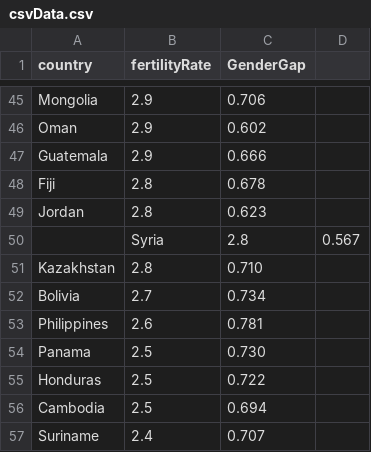
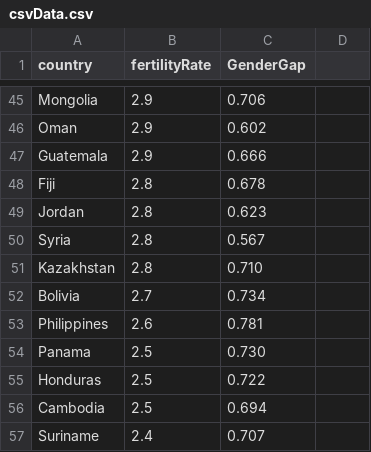
Before and after one commit to mskaa3/SADiSM, a CSV file: csvData.csv, drawn as a sheet; only a part is shown, gaps mark what is left out; removed rows and columns are numbered as before the commit, all else as after; the diff names each change by its address in the sheet, - before the commit and + after, or states it on an @@ line.

Commit message:
Update csvData.csv

```diff
--- a/csvData.csv
+++ b/csvData.csv
-row 50:  | Syria | 2.8 | 0.567
+row 50: Syria | 2.8 | 0.567
```
